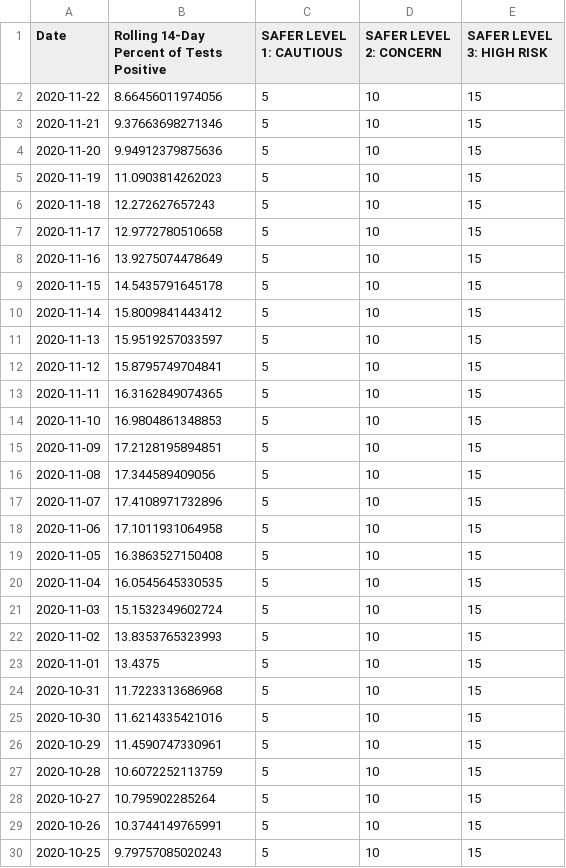
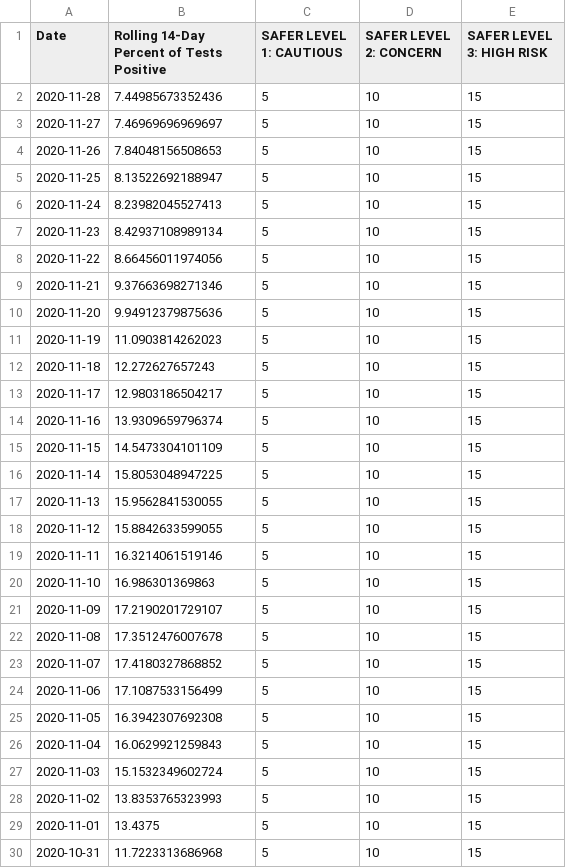
Before and after one commit to SCPHCovid19Data/scph_covid19, a CSV file: pon_pos_rate_hist_eng.csv, drawn as a sheet; only a part is shown; the shorter side is filled out with more unchanged rows.

```diff
--- a/pon_pos_rate_hist_eng.csv
+++ b/pon_pos_rate_hist_eng.csv
@@ -1,2 +1,8 @@
 "Date","Rolling 14-Day Percent of Tests Positive","SAFER LEVEL 1: CAUTIOUS","SAFER LEVEL 2: CONCERN","SAFER LEVEL 3: HIGH RISK"
+"2020-11-28",7.44985673352436,5,10,15
+"2020-11-27",7.46969696969697,5,10,15
+"2020-11-26",7.84048156508653,5,10,15
+"2020-11-25",8.13522692188947,5,10,15
+"2020-11-24",8.23982045527413,5,10,15
+"2020-11-23",8.42937108989134,5,10,15
 "2020-11-22",8.66456011974056,5,10,15
@@ -6,16 +12,16 @@
 "2020-11-18",12.272627657243,5,10,15
-"2020-11-17",12.9772780510658,5,10,15
-"2020-11-16",13.9275074478649,5,10,15
-"2020-11-15",14.5435791645178,5,10,15
-"2020-11-14",15.8009841443412,5,10,15
-"2020-11-13",15.9519257033597,5,10,15
-"2020-11-12",15.8795749704841,5,10,15
-"2020-11-11",16.3162849074365,5,10,15
-"2020-11-10",16.9804861348853,5,10,15
-"2020-11-09",17.2128195894851,5,10,15
-"2020-11-08",17.344589409056,5,10,15
-"2020-11-07",17.4108971732896,5,10,15
-"2020-11-06",17.1011931064958,5,10,15
-"2020-11-05",16.3863527150408,5,10,15
-"2020-11-04",16.0545645330535,5,10,15
+"2020-11-17",12.9803186504217,5,10,15
+"2020-11-16",13.9309659796374,5,10,15
+"2020-11-15",14.5473304101109,5,10,15
+"2020-11-14",15.8053048947225,5,10,15
+"2020-11-13",15.9562841530055,5,10,15
+"2020-11-12",15.8842633599055,5,10,15
+"2020-11-11",16.3214061519146,5,10,15
+"2020-11-10",16.986301369863,5,10,15
+"2020-11-09",17.2190201729107,5,10,15
+"2020-11-08",17.3512476007678,5,10,15
+"2020-11-07",17.4180327868852,5,10,15
+"2020-11-06",17.1087533156499,5,10,15
+"2020-11-05",16.3942307692308,5,10,15
+"2020-11-04",16.0629921259843,5,10,15
 "2020-11-03",15.1532349602724,5,10,15
```
Also changed, not shown: pon_hosp_occ_hist_eng.csv, pon_incidence_hist_eng.csv, 22 other files.
